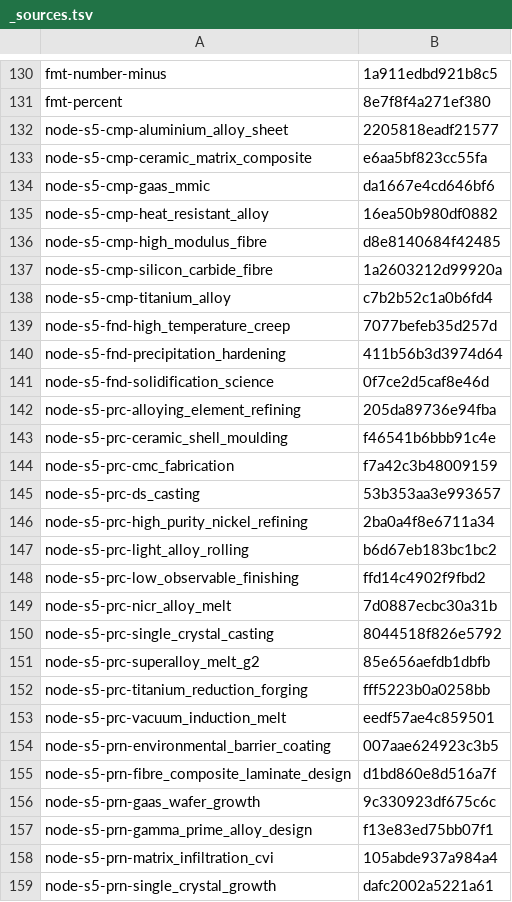
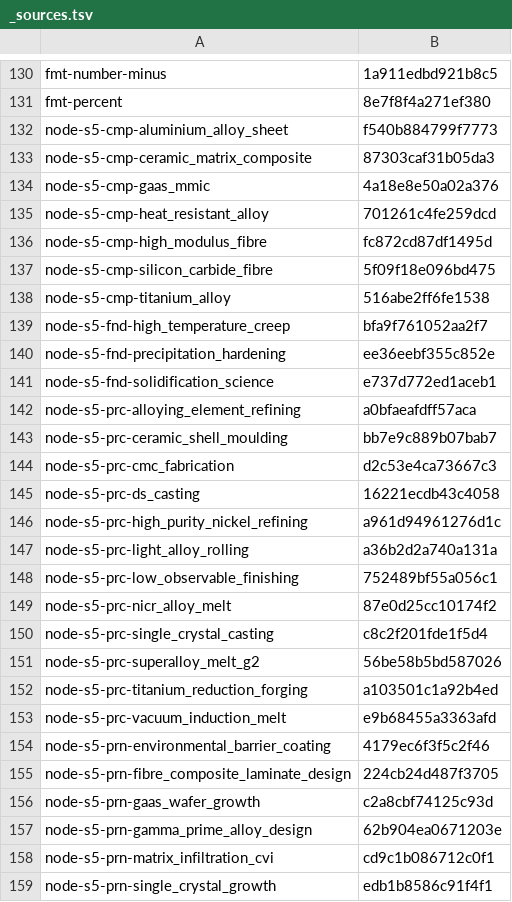
Before and after one commit to yvkalabuha/TechnoGame, a TSV file: mods/core/locale/ru/_sources.tsv, drawn as a sheet; only a part is shown, gaps mark what is left out; the diff covers the shown part only.

```diff
--- a/mods/core/locale/ru/_sources.tsv
+++ b/mods/core/locale/ru/_sources.tsv
@@ -131,29 +131,29 @@ fmt-number-minus	1a911edbd921b8c5
 fmt-percent	8e7f8f4a271ef380
-node-s5-cmp-aluminium_alloy_sheet	2205818eadf21577
-node-s5-cmp-ceramic_matrix_composite	e6aa5bf823cc55fa
-node-s5-cmp-gaas_mmic	da1667e4cd646bf6
-node-s5-cmp-heat_resistant_alloy	16ea50b980df0882
-node-s5-cmp-high_modulus_fibre	d8e8140684f42485
-node-s5-cmp-silicon_carbide_fibre	1a2603212d99920a
-node-s5-cmp-titanium_alloy	c7b2b52c1a0b6fd4
-node-s5-fnd-high_temperature_creep	7077befeb35d257d
-node-s5-fnd-precipitation_hardening	411b56b3d3974d64
-node-s5-fnd-solidification_science	0f7ce2d5caf8e46d
-node-s5-prc-alloying_element_refining	205da89736e94fba
-node-s5-prc-ceramic_shell_moulding	f46541b6bbb91c4e
-node-s5-prc-cmc_fabrication	f7a42c3b48009159
-node-s5-prc-ds_casting	53b353aa3e993657
-node-s5-prc-high_purity_nickel_refining	2ba0a4f8e6711a34
-node-s5-prc-light_alloy_rolling	b6d67eb183bc1bc2
-node-s5-prc-low_observable_finishing	ffd14c4902f9fbd2
-node-s5-prc-nicr_alloy_melt	7d0887ecbc30a31b
-node-s5-prc-single_crystal_casting	8044518f826e5792
-node-s5-prc-superalloy_melt_g2	85e656aefdb1dbfb
-node-s5-prc-titanium_reduction_forging	fff5223b0a0258bb
-node-s5-prc-vacuum_induction_melt	eedf57ae4c859501
-node-s5-prn-environmental_barrier_coating	007aae624923c3b5
-node-s5-prn-fibre_composite_laminate_design	d1bd860e8d516a7f
-node-s5-prn-gaas_wafer_growth	9c330923df675c6c
-node-s5-prn-gamma_prime_alloy_design	f13e83ed75bb07f1
-node-s5-prn-matrix_infiltration_cvi	105abde937a984a4
-node-s5-prn-single_crystal_growth	dafc2002a5221a61
+node-s5-cmp-aluminium_alloy_sheet	f540b884799f7773
+node-s5-cmp-ceramic_matrix_composite	87303caf31b05da3
+node-s5-cmp-gaas_mmic	4a18e8e50a02a376
+node-s5-cmp-heat_resistant_alloy	701261c4fe259dcd
+node-s5-cmp-high_modulus_fibre	fc872cd87df1495d
+node-s5-cmp-silicon_carbide_fibre	5f09f18e096bd475
+node-s5-cmp-titanium_alloy	516abe2ff6fe1538
+node-s5-fnd-high_temperature_creep	bfa9f761052aa2f7
+node-s5-fnd-precipitation_hardening	ee36eebf355c852e
+node-s5-fnd-solidification_science	e737d772ed1aceb1
+node-s5-prc-alloying_element_refining	a0bfaeafdff57aca
+node-s5-prc-ceramic_shell_moulding	bb7e9c889b07bab7
+node-s5-prc-cmc_fabrication	d2c53e4ca73667c3
+node-s5-prc-ds_casting	16221ecdb43c4058
+node-s5-prc-high_purity_nickel_refining	a961d94961276d1c
+node-s5-prc-light_alloy_rolling	a36b2d2a740a131a
+node-s5-prc-low_observable_finishing	752489bf55a056c1
+node-s5-prc-nicr_alloy_melt	87e0d25cc10174f2
+node-s5-prc-single_crystal_casting	c8c2f201fde1f5d4
+node-s5-prc-superalloy_melt_g2	56be58b5bd587026
+node-s5-prc-titanium_reduction_forging	a103501c1a92b4ed
+node-s5-prc-vacuum_induction_melt	e9b68455a3363afd
+node-s5-prn-environmental_barrier_coating	4179ec6f3f5c2f46
+node-s5-prn-fibre_composite_laminate_design	224cb24d487f3705
+node-s5-prn-gaas_wafer_growth	c2a8cbf74125c93d
+node-s5-prn-gamma_prime_alloy_design	62b904ea0671203e
+node-s5-prn-matrix_infiltration_cvi	cd9c1b086712c0f1
+node-s5-prn-single_crystal_growth	edb1b8586c91f4f1
```
Also changed, not shown: 71 edited cells elsewhere in this file, 7 other files.
